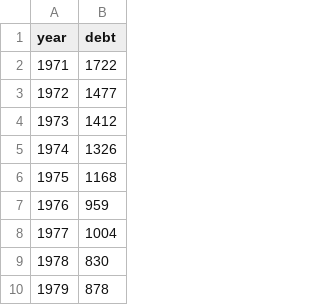
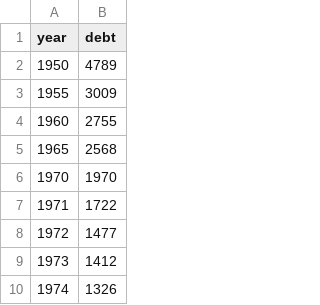
Before and after one commit to ONSvisual/NHS70, a CSV file: Infant_mort_scot/data.csv, drawn as a sheet; only a part is shown; the shorter side is filled out with more unchanged rows.

Commit message:
added data

```diff
--- a/Infant_mort_scot/data.csv
+++ b/Infant_mort_scot/data.csv
@@ -1,2 +1,7 @@
 year,debt
+1950,4789
+1955,3009
+1960,2755
+1965,2568
+1970,1970
 1971,1722
```
Also changed, not shown: 2 other files.
